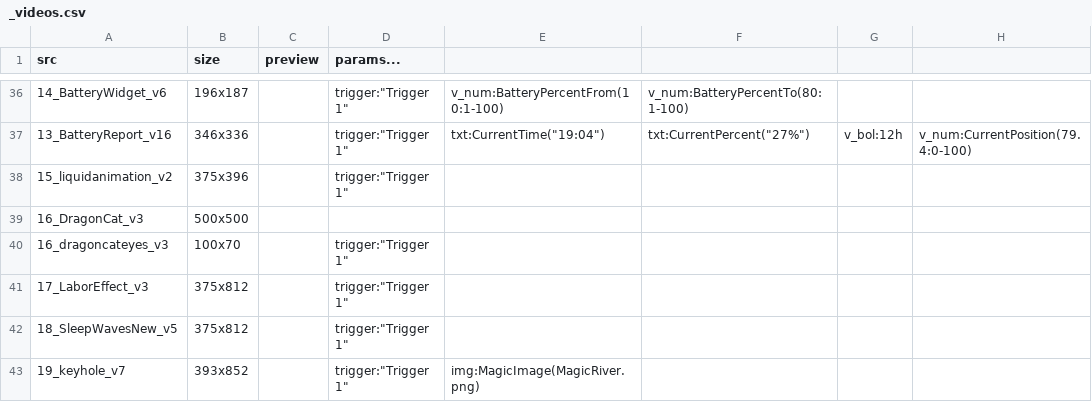
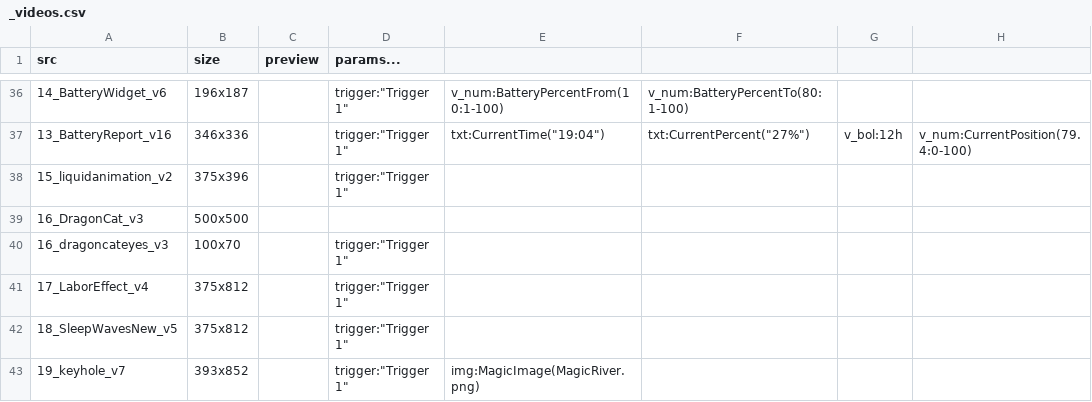
Before and after one commit to KurganskiYu/Rive, a CSV file: _videos.csv, drawn as a sheet; only a part is shown, gaps mark what is left out; the diff names each change by its address in the sheet, - before the commit and + after, or states it on an @@ line.

```diff
--- a/_videos.csv
+++ b/_videos.csv
-A41 (src): 17_LaborEffect_v3
+A41 (src): 17_LaborEffect_v4
```
Also changed, not shown: 4 other files.
